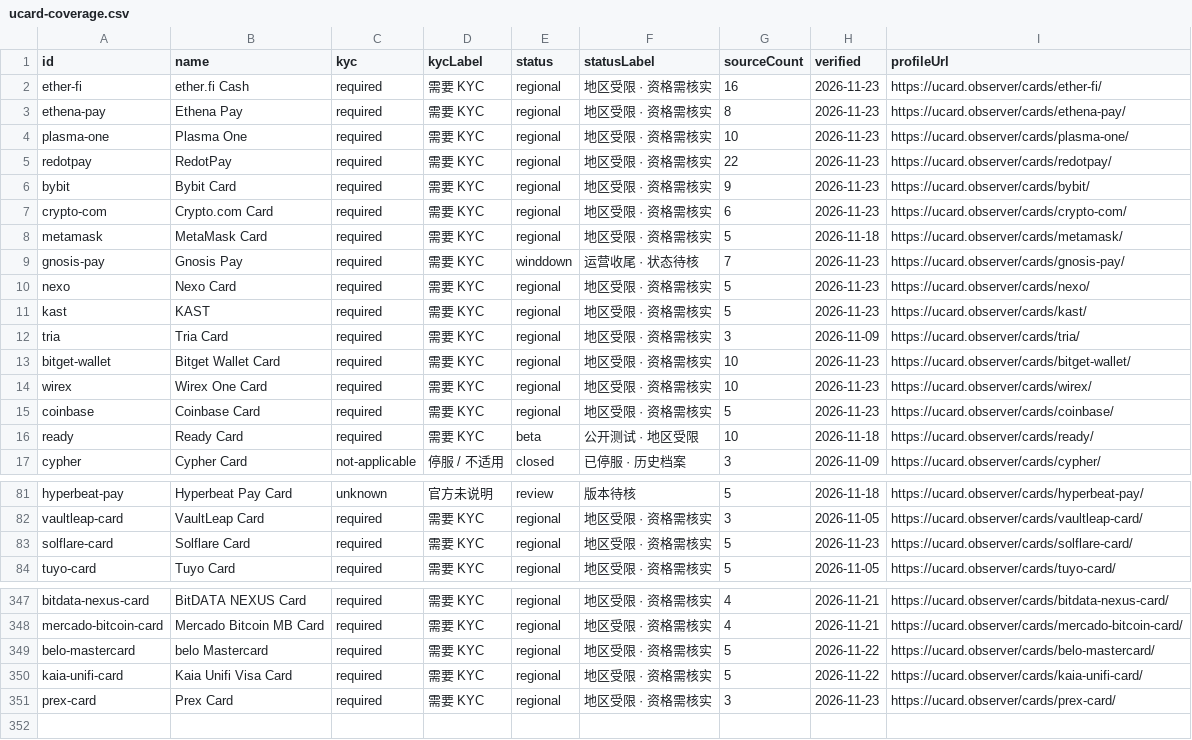
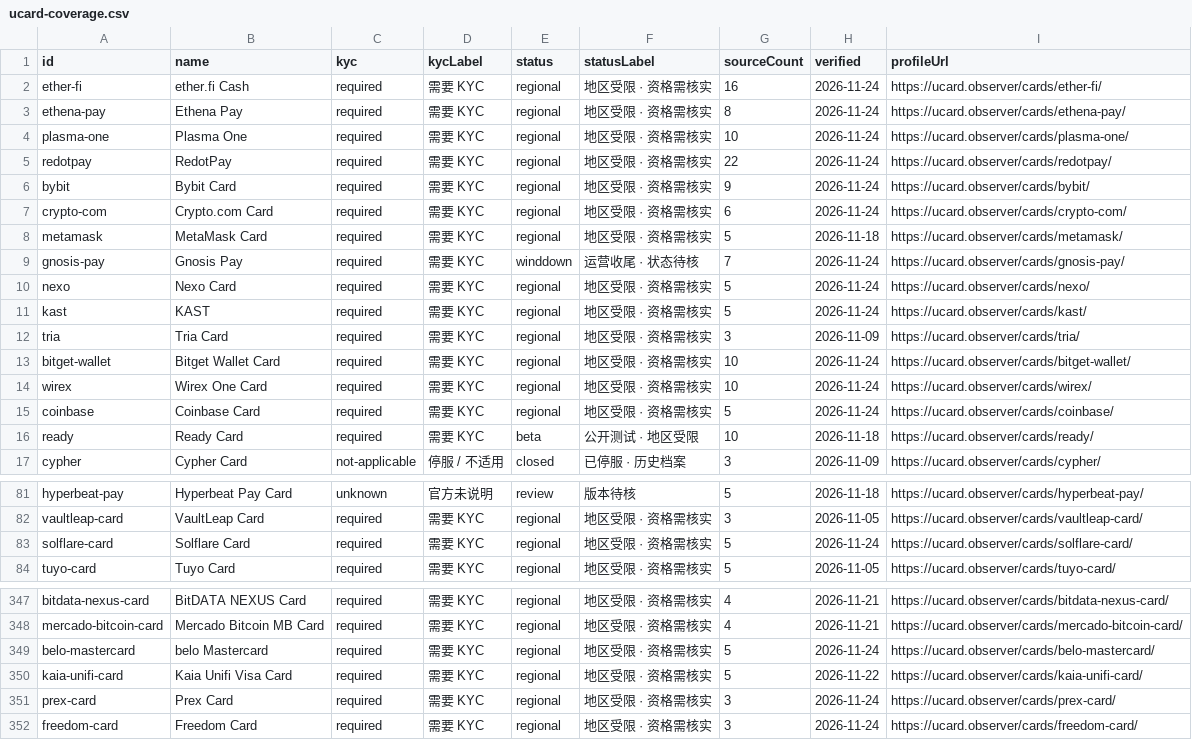
Before and after one commit to liam1024-tech/awesome-crypto-cards, a CSV file: data/ucard-coverage.csv, drawn as a sheet; only a part is shown, gaps mark what is left out; the diff covers the shown part only.

```diff
--- a/data/ucard-coverage.csv
+++ b/data/ucard-coverage.csv
@@ -1,16 +1,16 @@
 "id","name","kyc","kycLabel","status","statusLabel","sourceCount","verified","profileUrl"
-"ether-fi","ether.fi Cash","required","需要 KYC","regional","地区受限 · 资格需核实","16","2026-11-23","https://ucard.observer/cards/ether-fi/"
-"ethena-pay","Ethena Pay","required","需要 KYC","regional","地区受限 · 资格需核实","8","2026-11-23","https://ucard.observer/cards/ethena-pay/"
-"plasma-one","Plasma One","required","需要 KYC","regional","地区受限 · 资格需核实","10","2026-11-23","https://ucard.observer/cards/plasma-one/"
-"redotpay","RedotPay","required","需要 KYC","regional","地区受限 · 资格需核实","22","2026-11-23","https://ucard.observer/cards/redotpay/"
-"bybit","Bybit Card","required","需要 KYC","regional","地区受限 · 资格需核实","9","2026-11-23","https://ucard.observer/cards/bybit/"
-"crypto-com","Crypto.com Card","required","需要 KYC","regional","地区受限 · 资格需核实","6","2026-11-23","https://ucard.observer/cards/crypto-com/"
+"ether-fi","ether.fi Cash","required","需要 KYC","regional","地区受限 · 资格需核实","16","2026-11-24","https://ucard.observer/cards/ether-fi/"
+"ethena-pay","Ethena Pay","required","需要 KYC","regional","地区受限 · 资格需核实","8","2026-11-24","https://ucard.observer/cards/ethena-pay/"
+"plasma-one","Plasma One","required","需要 KYC","regional","地区受限 · 资格需核实","10","2026-11-24","https://ucard.observer/cards/plasma-one/"
+"redotpay","RedotPay","required","需要 KYC","regional","地区受限 · 资格需核实","22","2026-11-24","https://ucard.observer/cards/redotpay/"
+"bybit","Bybit Card","required","需要 KYC","regional","地区受限 · 资格需核实","9","2026-11-24","https://ucard.observer/cards/bybit/"
+"crypto-com","Crypto.com Card","required","需要 KYC","regional","地区受限 · 资格需核实","6","2026-11-24","https://ucard.observer/cards/crypto-com/"
 "metamask","MetaMask Card","required","需要 KYC","regional","地区受限 · 资格需核实","5","2026-11-18","https://ucard.observer/cards/metamask/"
-"gnosis-pay","Gnosis Pay","required","需要 KYC","winddown","运营收尾 · 状态待核","7","2026-11-23","https://ucard.observer/cards/gnosis-pay/"
-"nexo","Nexo Card","required","需要 KYC","regional","地区受限 · 资格需核实","5","2026-11-23","https://ucard.observer/cards/nexo/"
-"kast","KAST","required","需要 KYC","regional","地区受限 · 资格需核实","5","2026-11-23","https://ucard.observer/cards/kast/"
+"gnosis-pay","Gnosis Pay","required","需要 KYC","winddown","运营收尾 · 状态待核","7","2026-11-24","https://ucard.observer/cards/gnosis-pay/"
+"nexo","Nexo Card","required","需要 KYC","regional","地区受限 · 资格需核实","5","2026-11-24","https://ucard.observer/cards/nexo/"
+"kast","KAST","required","需要 KYC","regional","地区受限 · 资格需核实","5","2026-11-24","https://ucard.observer/cards/kast/"
 "tria","Tria Card","required","需要 KYC","regional","地区受限 · 资格需核实","3","2026-11-09","https://ucard.observer/cards/tria/"
-"bitget-wallet","Bitget Wallet Card","required","需要 KYC","regional","地区受限 · 资格需核实","10","2026-11-23","https://ucard.observer/cards/bitget-wallet/"
-"wirex","Wirex One Card","required","需要 KYC","regional","地区受限 · 资格需核实","10","2026-11-23","https://ucard.observer/cards/wirex/"
-"coinbase","Coinbase Card","required","需要 KYC","regional","地区受限 · 资格需核实","5","2026-11-23","https://ucard.observer/cards/coinbase/"
+"bitget-wallet","Bitget Wallet Card","required","需要 KYC","regional","地区受限 · 资格需核实","10","2026-11-24","https://ucard.observer/cards/bitget-wallet/"
+"wirex","Wirex One Card","required","需要 KYC","regional","地区受限 · 资格需核实","10","2026-11-24","https://ucard.observer/cards/wirex/"
+"coinbase","Coinbase Card","required","需要 KYC","regional","地区受限 · 资格需核实","5","2026-11-24","https://ucard.observer/cards/coinbase/"
 "ready","Ready Card","required","需要 KYC","beta","公开测试 · 地区受限","10","2026-11-18","https://ucard.observer/cards/ready/"
@@ -82,3 +82,3 @@
 "vaultleap-card","VaultLeap Card","required","需要 KYC","regional","地区受限 · 资格需核实","3","2026-11-05","https://ucard.observer/cards/vaultleap-card/"
-"solflare-card","Solflare Card","required","需要 KYC","regional","地区受限 · 资格需核实","5","2026-11-23","https://ucard.observer/cards/solflare-card/"
+"solflare-card","Solflare Card","required","需要 KYC","regional","地区受限 · 资格需核实","5","2026-11-24","https://ucard.observer/cards/solflare-card/"
 "tuyo-card","Tuyo Card","required","需要 KYC","regional","地区受限 · 资格需核实","5","2026-11-05","https://ucard.observer/cards/tuyo-card/"
@@ -348,4 +348,5 @@
 "mercado-bitcoin-card","Mercado Bitcoin MB Card","required","需要 KYC","regional","地区受限 · 资格需核实","4","2026-11-21","https://ucard.observer/cards/mercado-bitcoin-card/"
-"belo-mastercard","belo Mastercard","required","需要 KYC","regional","地区受限 · 资格需核实","5","2026-11-22","https://ucard.observer/cards/belo-mastercard/"
+"belo-mastercard","belo Mastercard","required","需要 KYC","regional","地区受限 · 资格需核实","5","2026-11-24","https://ucard.observer/cards/belo-mastercard/"
 "kaia-unifi-card","Kaia Unifi Visa Card","required","需要 KYC","regional","地区受限 · 资格需核实","5","2026-11-22","https://ucard.observer/cards/kaia-unifi-card/"
-"prex-card","Prex Card","required","需要 KYC","regional","地区受限 · 资格需核实","3","2026-11-23","https://ucard.observer/cards/prex-card/"
+"prex-card","Prex Card","required","需要 KYC","regional","地区受限 · 资格需核实","3","2026-11-24","https://ucard.observer/cards/prex-card/"
+"freedom-card","Freedom Card","required","需要 KYC","regional","地区受限 · 资格需核实","3","2026-11-24","https://ucard.observer/cards/freedom-card/"
```
Also changed, not shown: 6 edited cells elsewhere in this file, data/app-privacy-matrix.csv, data/payment-compatibility.csv, 6 other files.
